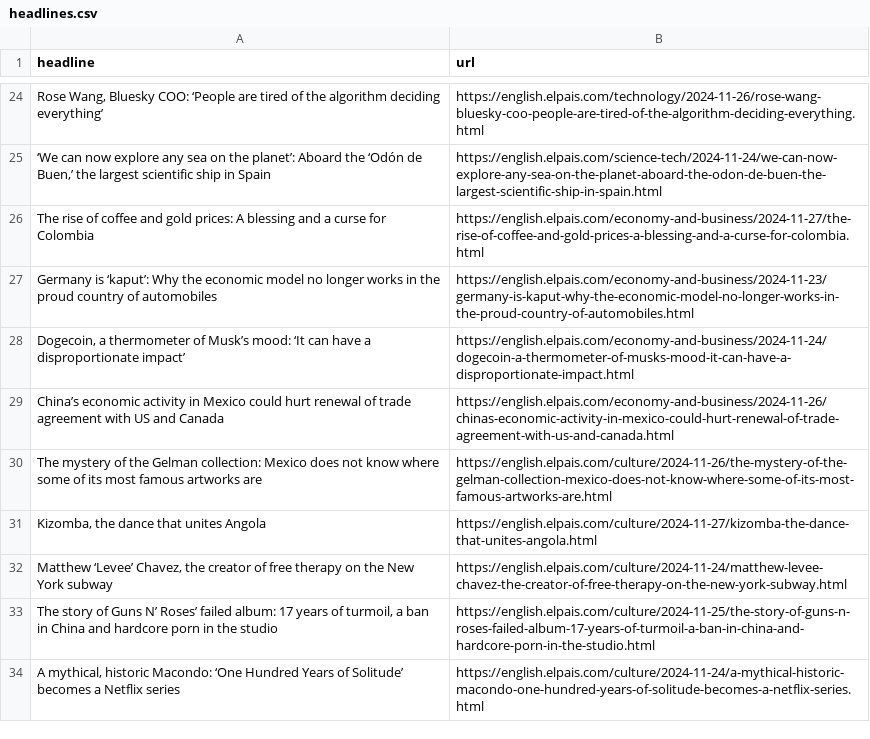
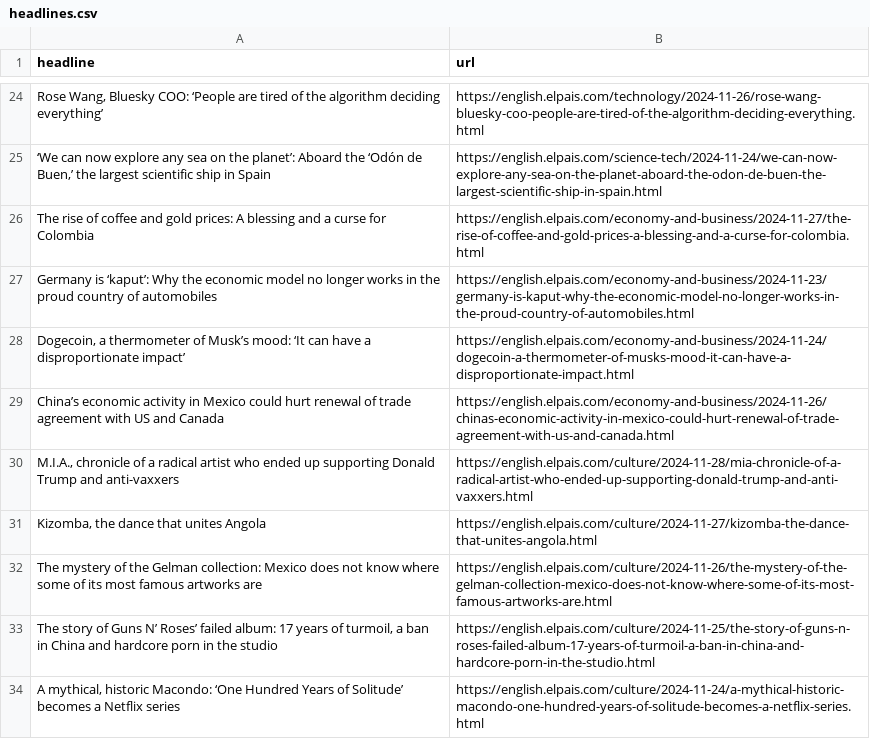
Before and after one commit to architmeta/lede-el-pasi-autoscraper, a CSV file: headlines.csv, drawn as a sheet; only a part is shown, gaps mark what is left out.

```diff
--- a/headlines.csv
+++ b/headlines.csv
@@ -29,5 +29,5 @@ Germany is ‘kaput’: Why the economic model no longer works in the proud coun
 China’s economic activity in Mexico could hurt renewal of trade agreement with US and Canada,https://english.elpais.com/economy-and-business/2024-11-26/chinas-economic-activity-in-mexico-could-hurt-renewal-of-trade-agreement-with-us-and-canada.html
+"M.I.A., chronicle of a radical artist who ended up supporting Donald Trump and anti-vaxxers",https://english.elpais.com/culture/2024-11-28/mia-chronicle-of-a-radical-artist-who-ended-up-supporting-donald-trump-and-anti-vaxxers.html
+"Kizomba, the dance that unites Angola",https://english.elpais.com/culture/2024-11-27/kizomba-the-dance-that-unites-angola.html
 The mystery of the Gelman collection: Mexico does not know where some of its most famous artworks are,https://english.elpais.com/culture/2024-11-26/the-mystery-of-the-gelman-collection-mexico-does-not-know-where-some-of-its-most-famous-artworks-are.html
-"Kizomba, the dance that unites Angola",https://english.elpais.com/culture/2024-11-27/kizomba-the-dance-that-unites-angola.html
-"Matthew ‘Levee’ Chavez, the creator of free therapy on the New York subway",https://english.elpais.com/culture/2024-11-24/matthew-levee-chavez-the-creator-of-free-therapy-on-the-new-york-subway.html
 "The story of Guns N’ Roses’ failed album: 17 years of turmoil, a ban in China and hardcore porn in the studio",https://english.elpais.com/culture/2024-11-25/the-story-of-guns-n-roses-failed-album-17-years-of-turmoil-a-ban-in-china-and-hardcore-porn-in-the-studio.html
```
